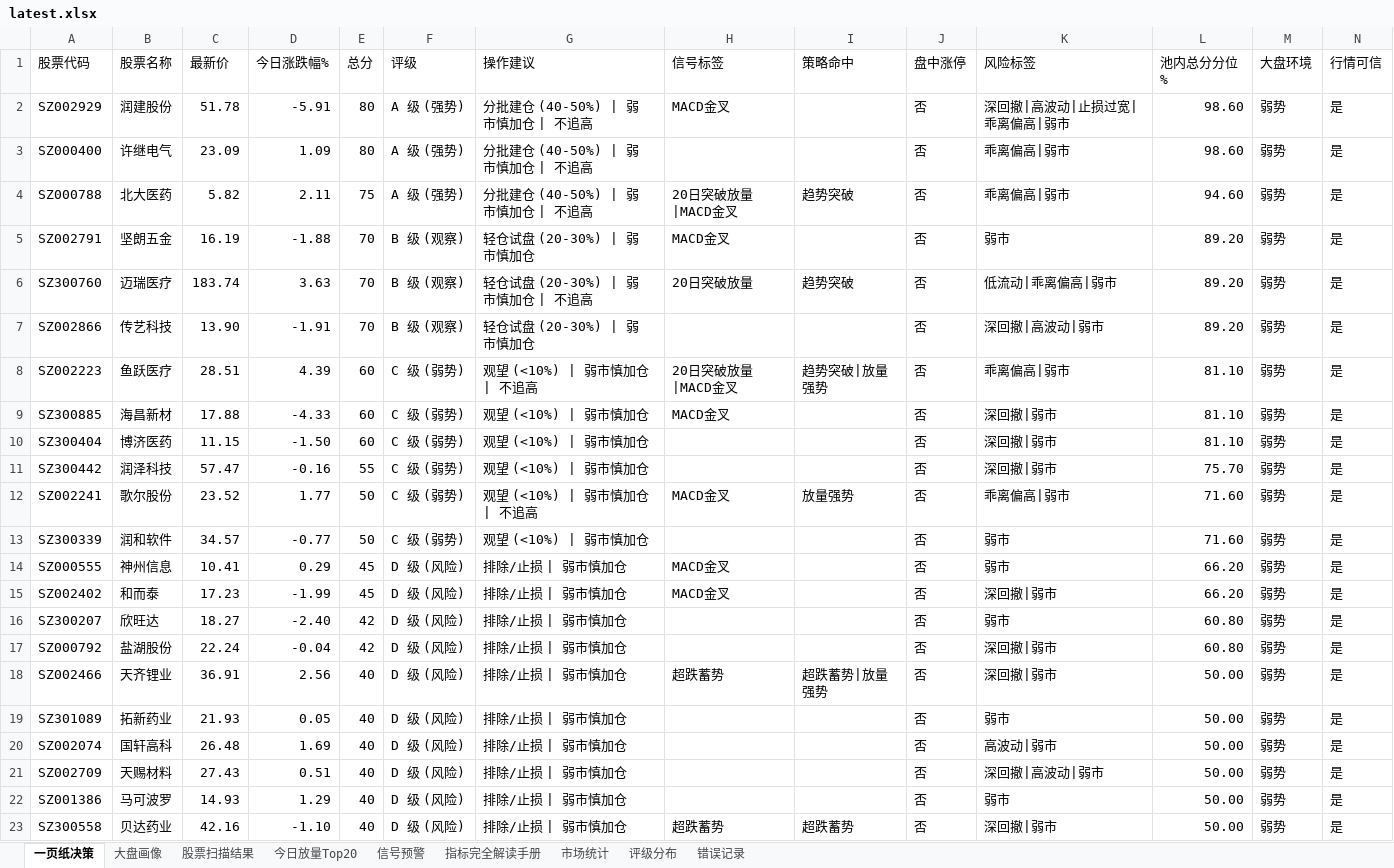
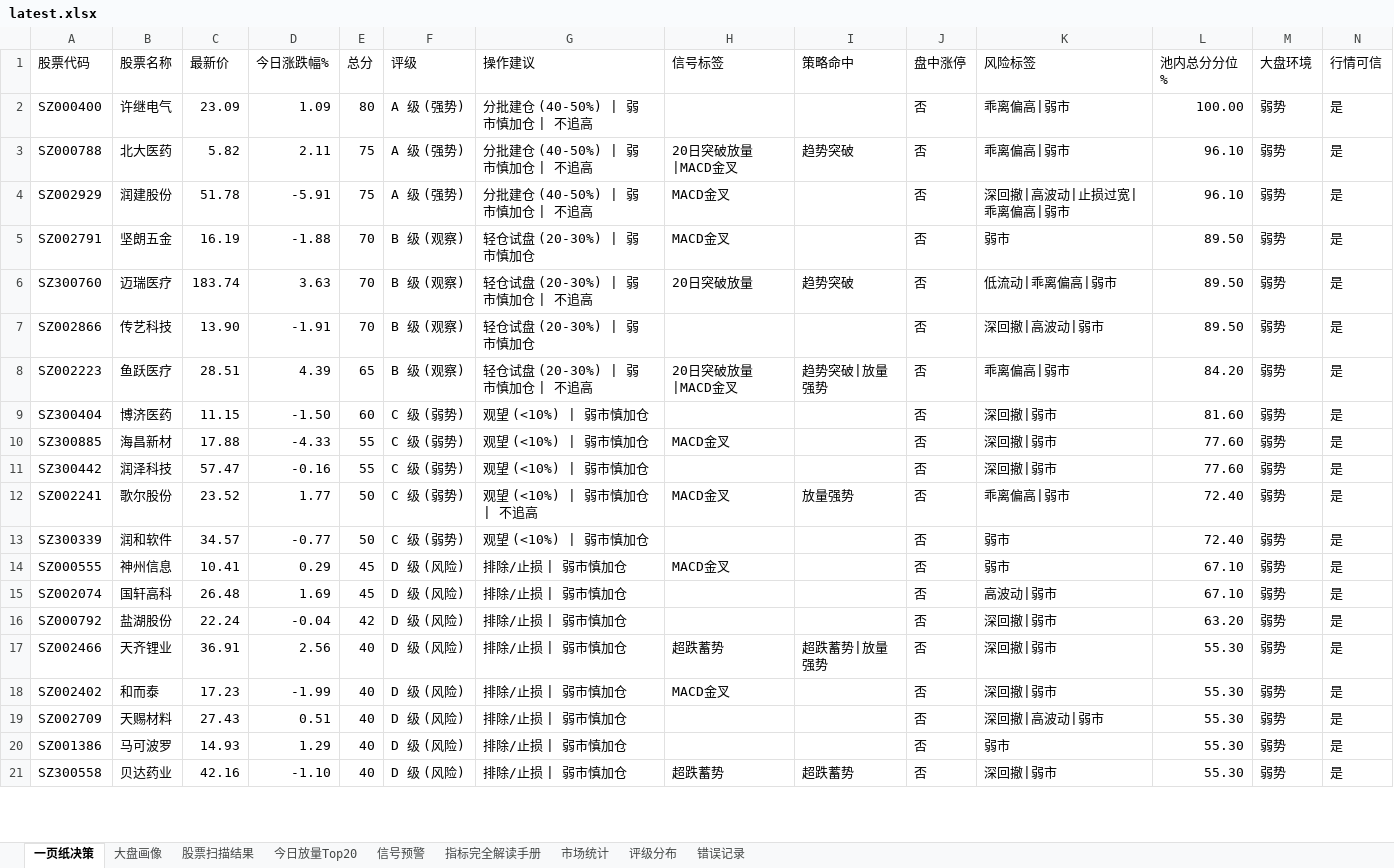
Before and after one commit to gaoyouxiaochao/stock-scanner-v79, an Excel workbook: results/latest.xlsx, sheet 一页纸决策, drawn as a sheet; only a part is shown; values as stored, in another font and other column widths than the file's, no cell formats; conditional formats not drawn; removed rows and columns are numbered as before the commit, all else as after; the diff covers the shown part only; the diff names each change by its address in the sheet, - before the commit and + after, or states it on an @@ line.

```diff
--- a/results/latest.xlsx (sheet 一页纸决策)
+++ b/results/latest.xlsx (sheet 一页纸决策)
-row 2: SZ002929 | 润建股份 | 51.78 | -5.91 | 80 | A 级 (强势) | 分批建仓 (40-50%) | 弱市慎加仓 | 不追高 | MACD金叉 |  | 否 | 深回撤|高波动|止损过宽|乖离偏高|弱市 | 98.60 | 弱势 | 是
-L2 (池内总分分位%): 98.60
+L2 (池内总分分位%): 100.00
-L3 (池内总分分位%): 94.60
+L3 (池内总分分位%): 96.10
+row 4: SZ002929 | 润建股份 | 51.78 | -5.91 | 75 | A 级 (强势) | 分批建仓 (40-50%) | 弱市慎加仓 | 不追高 | MACD金叉 |  | 否 | 深回撤|高波动|止损过宽|乖离偏高|弱市 | 96.10 | 弱势 | 是
-L5:L7 (池内总分分位%): 89.20
+L5:L7 (池内总分分位%): 89.50
-E8 (总分): 60
+E8 (总分): 65
-F8 (评级): C 级 (弱势)
+F8 (评级): B 级 (观察)
-G8 (操作建议): 观望 (<10%) | 弱市慎加仓 | 不追高
+G8 (操作建议): 轻仓试盘 (20-30%) | 弱市慎加仓 | 不追高
-L8 (池内总分分位%): 81.10
+L8 (池内总分分位%): 84.20
-row 9: SZ300885 | 海昌新材 | 17.88 | -4.33 | 60 | C 级 (弱势) | 观望 (<10%) | 弱市慎加仓 | MACD金叉 |  | 否 | 深回撤|弱市 | 81.10 | 弱势 | 是
-L9 (池内总分分位%): 81.10
+L9 (池内总分分位%): 81.60
+row 10: SZ300885 | 海昌新材 | 17.88 | -4.33 | 55 | C 级 (弱势) | 观望 (<10%) | 弱市慎加仓 | MACD金叉 |  | 否 | 深回撤|弱市 | 77.60 | 弱势 | 是
-L11 (池内总分分位%): 75.70
+L11 (池内总分分位%): 77.60
-L12:L13 (池内总分分位%): 71.60
+L12:L13 (池内总分分位%): 72.40
-L14:L15 (池内总分分位%): 66.20
+L14:L15 (池内总分分位%): 67.10
-A15 (股票代码): SZ002402
+A15 (股票代码): SZ002074
-B15 (股票名称): 和而泰
+B15 (股票名称): 国轩高科
-C15 (最新价): 17.23
+C15 (最新价): 26.48
-D15 (今日涨跌幅%): -1.99
+D15 (今日涨跌幅%): 1.69
-H15 (信号标签): MACD金叉
+H15 (信号标签): (empty)
-K15 (风险标签): 深回撤|弱市
+K15 (风险标签): 高波动|弱市
-row 16: SZ300207 | 欣旺达 | 18.27 | -2.40 | 42 | D 级 (风险) | 排除/止损 | 弱市慎加仓 |  |  | 否 | 弱市 | 60.80 | 弱势 | 是
-L16 (池内总分分位%): 60.80
+L16 (池内总分分位%): 63.20
-L17 (池内总分分位%): 50.00
+L17 (池内总分分位%): 55.30
-row 19: SZ301089 | 拓新药业 | 21.93 | 0.05 | 40 | D 级 (风险) | 排除/止损 | 弱市慎加仓 |  |  | 否 | 弱市 | 50.00 | 弱势 | 是
-A18 (股票代码): SZ002074
+A18 (股票代码): SZ002402
-B18 (股票名称): 国轩高科
+B18 (股票名称): 和而泰
-C18 (最新价): 26.48
+C18 (最新价): 17.23
-D18 (今日涨跌幅%): 1.69
+D18 (今日涨跌幅%): -1.99
-H18 (信号标签): (empty)
+H18 (信号标签): MACD金叉
-K18 (风险标签): 高波动|弱市
+K18 (风险标签): 深回撤|弱市
-L18:L21 (池内总分分位%): 50.00
+L18:L21 (池内总分分位%): 55.30
```
Also changed, not shown: 4 added rows, 1 removed row and 14 edited cells elsewhere in this sheet, sheet 股票扫描结果, sheet 大盘画像, sheet 评级分布, sheet 信号预警, sheet 今日放量Top20, sheet 错误记录, 1 more sheet, cell formats, 1 other file.
